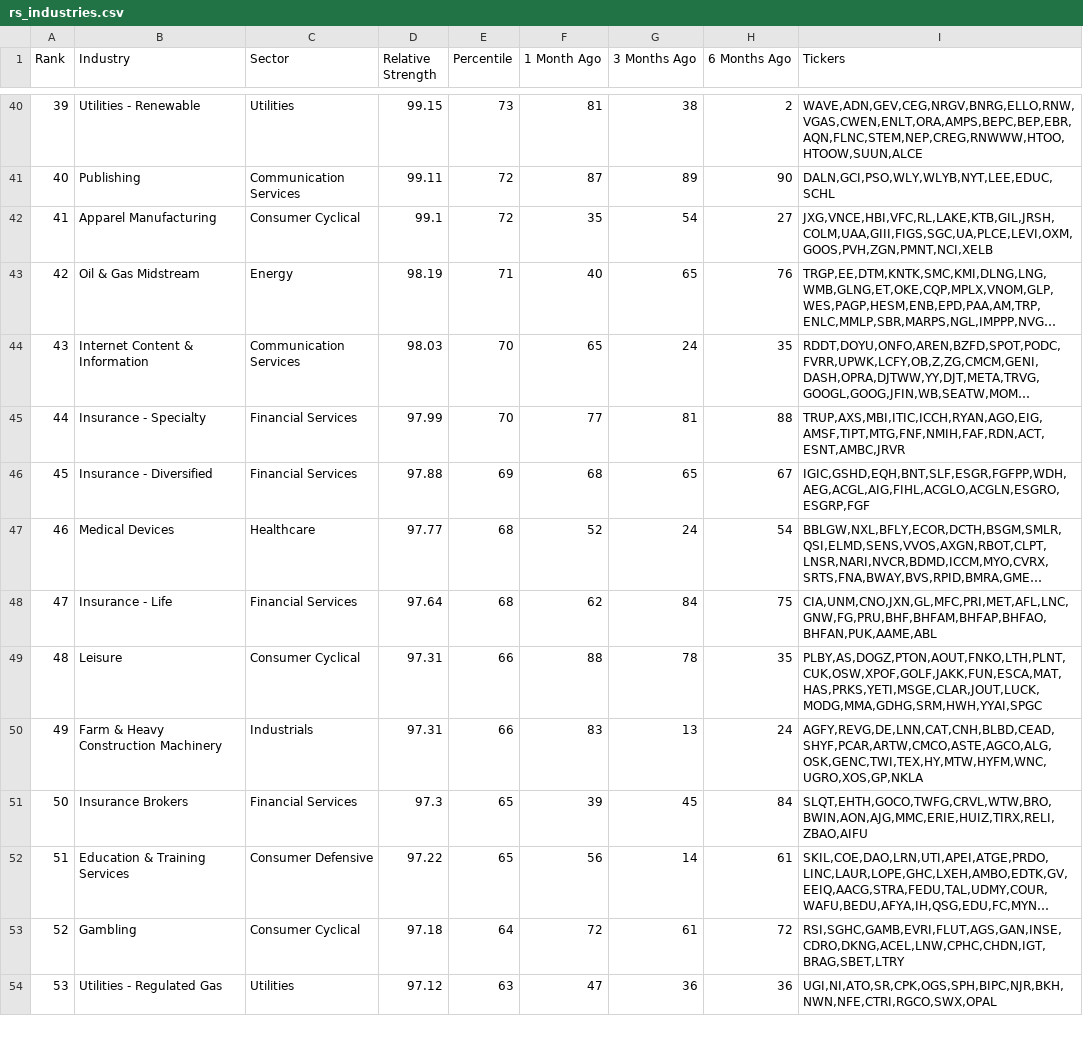
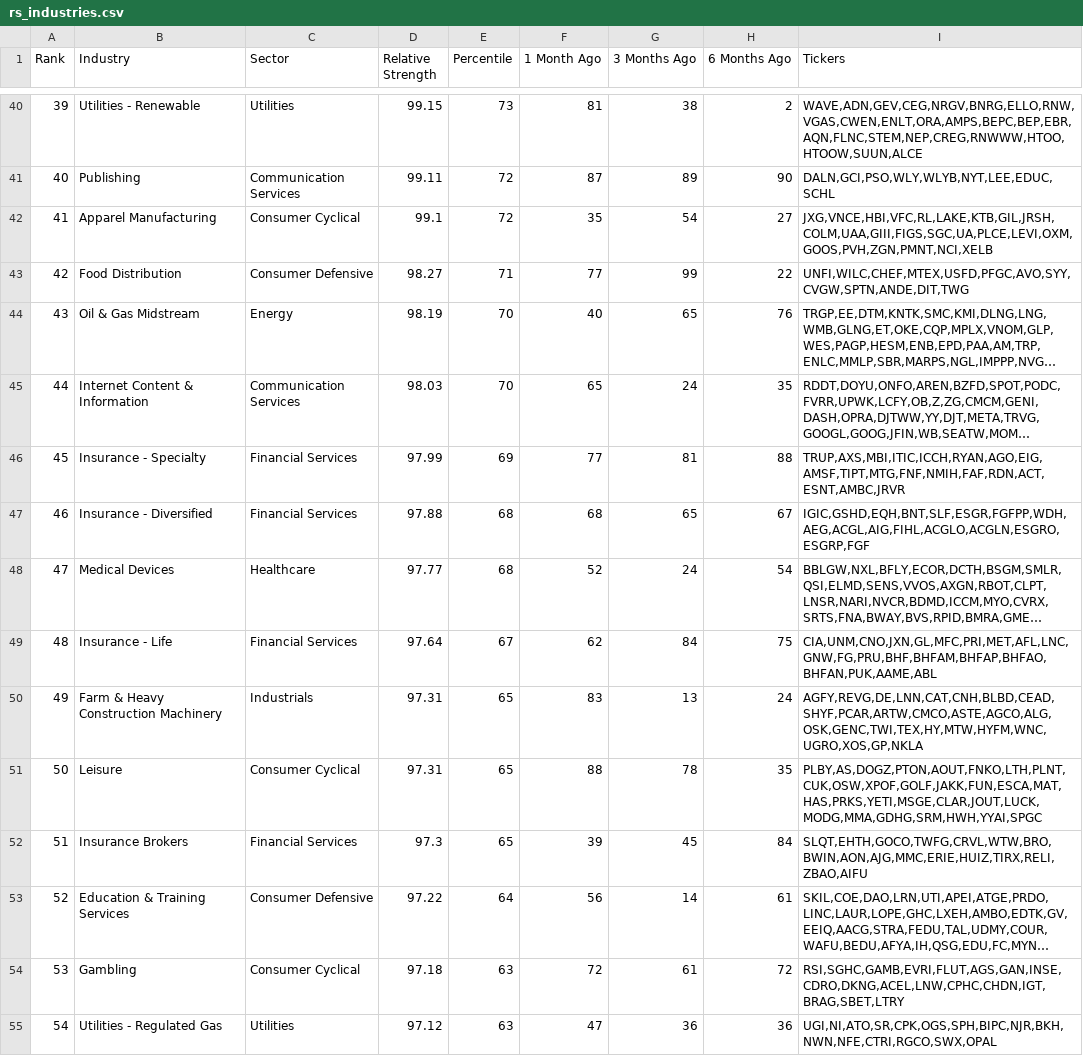
Before and after one commit to dpatelj88/rs-log, a CSV file: output/rs_industries.csv, drawn as a sheet; only a part is shown, gaps mark what is left out; long unchanged cells end in …; removed rows and columns are numbered as before the commit, all else as after; the diff covers the shown part only; the diff names each change by its address in the sheet, - before the commit and + after, or states it on an @@ line.

```diff
--- a/output/rs_industries.csv
+++ b/output/rs_industries.csv
@@ column A (Rank) renumbered between rows 15 and 86 @@
+row 43: 42 | Food Distribution | Consumer Defensive | 98.27 | 71 | 77 | 99 | 22 | UNFI,WILC,CHEF,MTEX,USFD,PFGC,AVO,SYY,CVGW,SPTN,ANDE,DIT,TWG
-E44 (Percentile): 71
+E44 (Percentile): 70
-E46 (Percentile): 70
+E46 (Percentile): 69
-E47 (Percentile): 69
+E47 (Percentile): 68
-E49 (Percentile): 68
+E49 (Percentile): 67
-row 49: 48 | Leisure | Consumer Cyclical | 97.31 | 66 | 88 | 78 | 35 | PLBY,AS,DOGZ,PTON,AOUT,FNKO,LTH,PLNT,CUK,OSW,XPOF,GOLF,JAKK,FUN,ESCA,MAT,HAS,PRKS,YETI,MSGE,CLAR,JOUT,LUCK,MODG,MMA,GDHG,SRM,HWH,YYAI,SPGC
-E50 (Percentile): 66
+E50 (Percentile): 65
+row 51: 50 | Leisure | Consumer Cyclical | 97.31 | 65 | 88 | 78 | 35 | PLBY,AS,DOGZ,PTON,AOUT,FNKO,LTH,PLNT,CUK,OSW,XPOF,GOLF,JAKK,FUN,ESCA,MAT,HAS,PRKS,YETI,MSGE,CLAR,JOUT,LUCK,MODG,MMA,GDHG,SRM,HWH,YYAI,SPGC
-E53 (Percentile): 65
+E53 (Percentile): 64
-E54 (Percentile): 64
+E54 (Percentile): 63
```
Also changed, not shown: 3 added rows, 4 removed rows, 1 moved row and 53 edited cells elsewhere in this file, output/RSRATING.csv, output/rs_stocks.csv.
